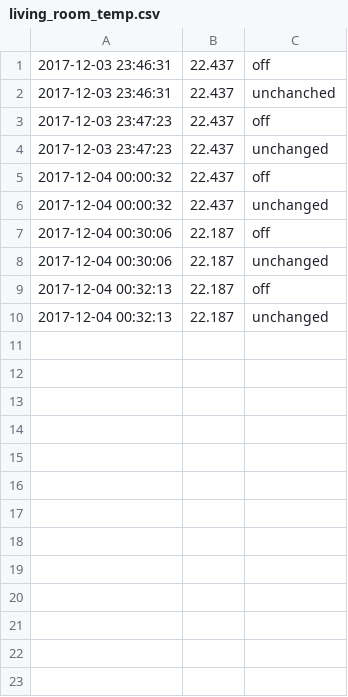
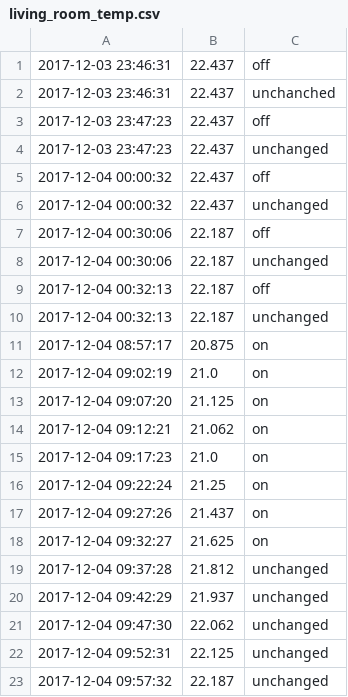
Before and after one commit to sigmundabirkeland/HomeAutomation, a CSV file: living_room_temp.csv, drawn as a sheet; the diff names each change by its address in the sheet, - before the commit and + after, or states it on an @@ line.

```diff
--- a/living_room_temp.csv
+++ b/living_room_temp.csv
+row 11: 2017-12-04 08:57:17 | 20.875 | on
+row 12: 2017-12-04 09:02:19 | 21.0 | on
+row 13: 2017-12-04 09:07:20 | 21.125 | on
+row 14: 2017-12-04 09:12:21 | 21.062 | on
+row 15: 2017-12-04 09:17:23 | 21.0 | on
+row 16: 2017-12-04 09:22:24 | 21.25 | on
+row 17: 2017-12-04 09:27:26 | 21.437 | on
+row 18: 2017-12-04 09:32:27 | 21.625 | on
+row 19: 2017-12-04 09:37:28 | 21.812 | unchanged
+row 20: 2017-12-04 09:42:29 | 21.937 | unchanged
+row 21: 2017-12-04 09:47:30 | 22.062 | unchanged
+row 22: 2017-12-04 09:52:31 | 22.125 | unchanged
+row 23: 2017-12-04 09:57:32 | 22.187 | unchanged
```
Also changed, not shown: 1 other file.
